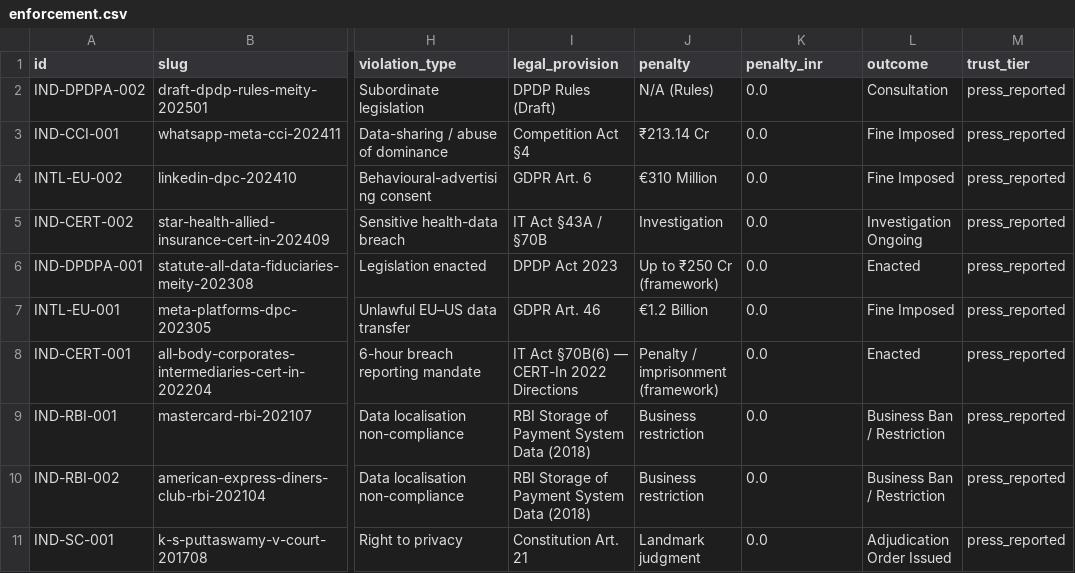
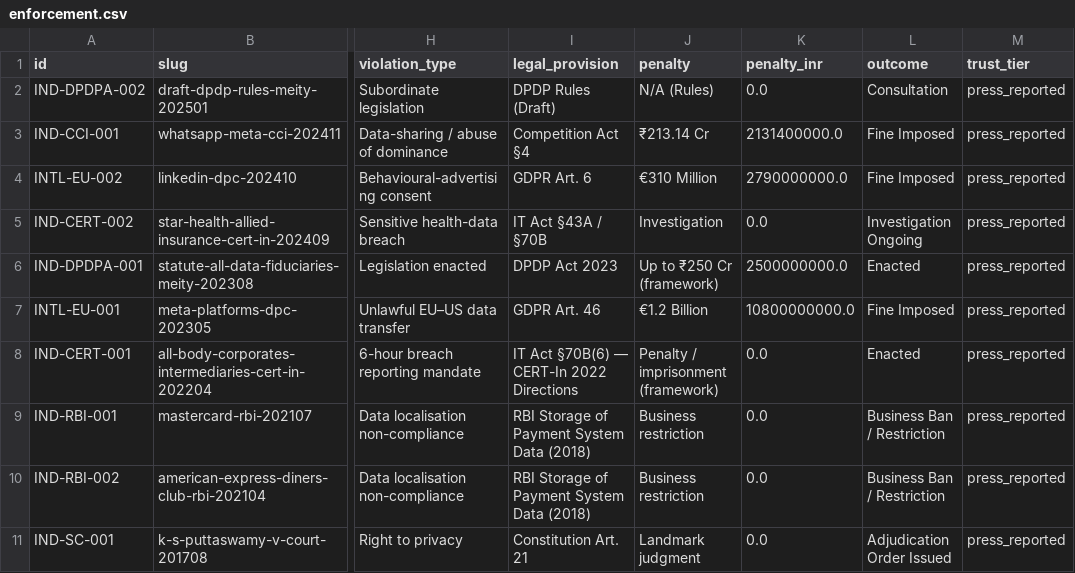
Before and after one commit to kensaraworks/kensara-intelligence-module, a CSV file: web/data/enforcement.csv, drawn as a sheet; only a part is shown, gaps mark what is left out; the diff names each change by its address in the sheet, - before the commit and + after, or states it on an @@ line.

```diff
--- a/web/data/enforcement.csv
+++ b/web/data/enforcement.csv
-K3 (penalty_inr): 0.0
+K3 (penalty_inr): 2131400000.0
-K4 (penalty_inr): 0.0
+K4 (penalty_inr): 2790000000.0
-K6 (penalty_inr): 0.0
+K6 (penalty_inr): 2500000000.0
-K7 (penalty_inr): 0.0
+K7 (penalty_inr): 10800000000.0
```
Also changed, not shown: 35 other files.
